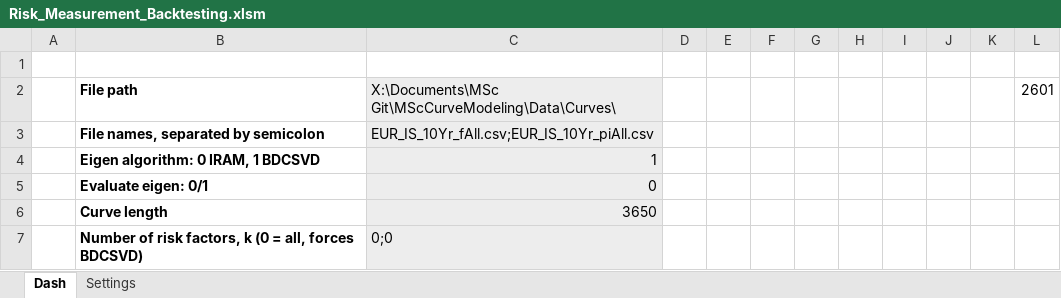
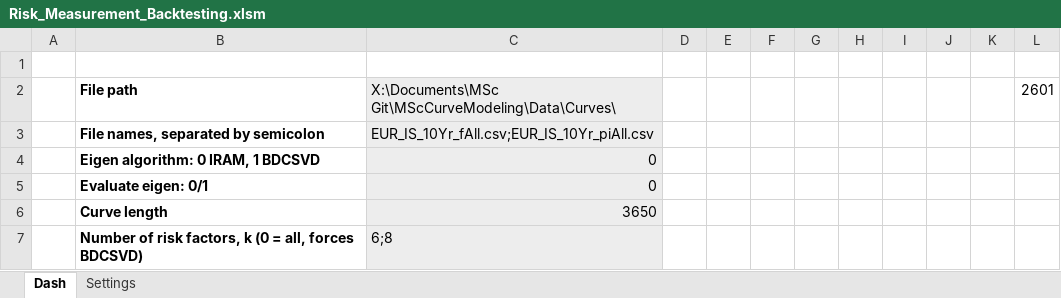
Before and after one commit to gbfredrik/MSc-Financial-Mathematics-Multi-Curve-Modeling-Risk-Performance-Attribution, an Excel workbook: Risk_Measurement_Backtesting.xlsm, sheet Dash, drawn as a sheet; values as stored, in another font and other column widths than the file's, no borders; charts and pictures not drawn; the diff names each change by its address in the sheet, - before the commit and + after, or states it on an @@ line.

Commit message:
Updated .xlsm file.

```diff
--- a/Risk_Measurement_Backtesting.xlsm (sheet Dash)
+++ b/Risk_Measurement_Backtesting.xlsm (sheet Dash)
-C4: 1
+C4: 0
-C7: 0;0
+C7: 6;8
```
